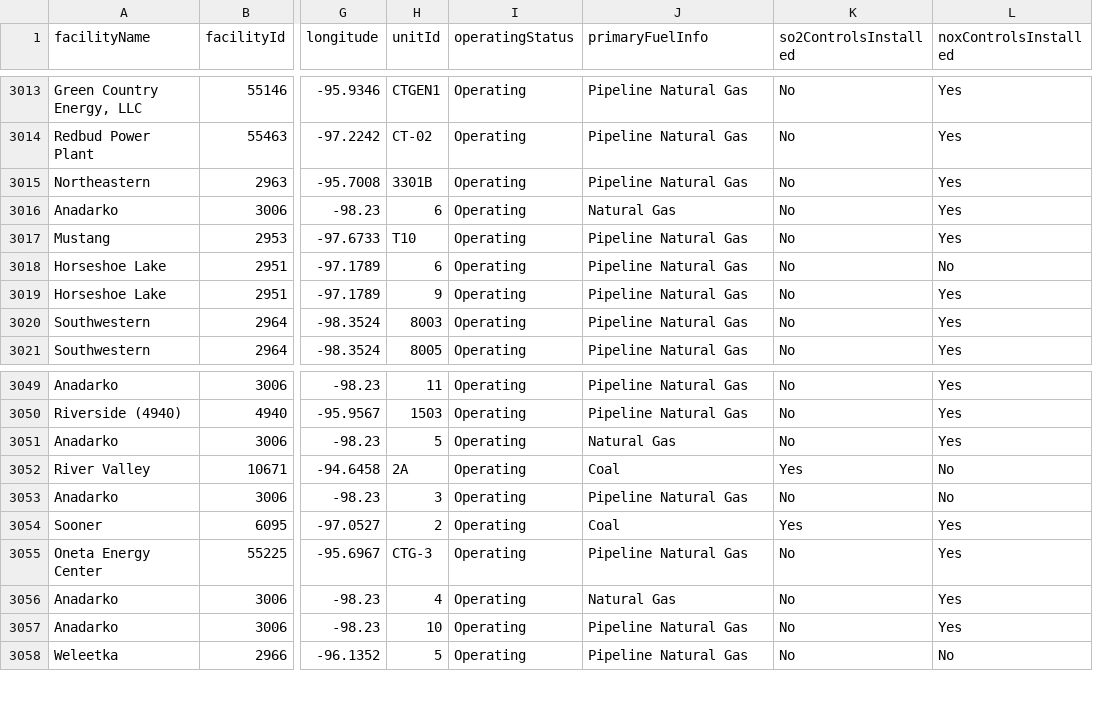
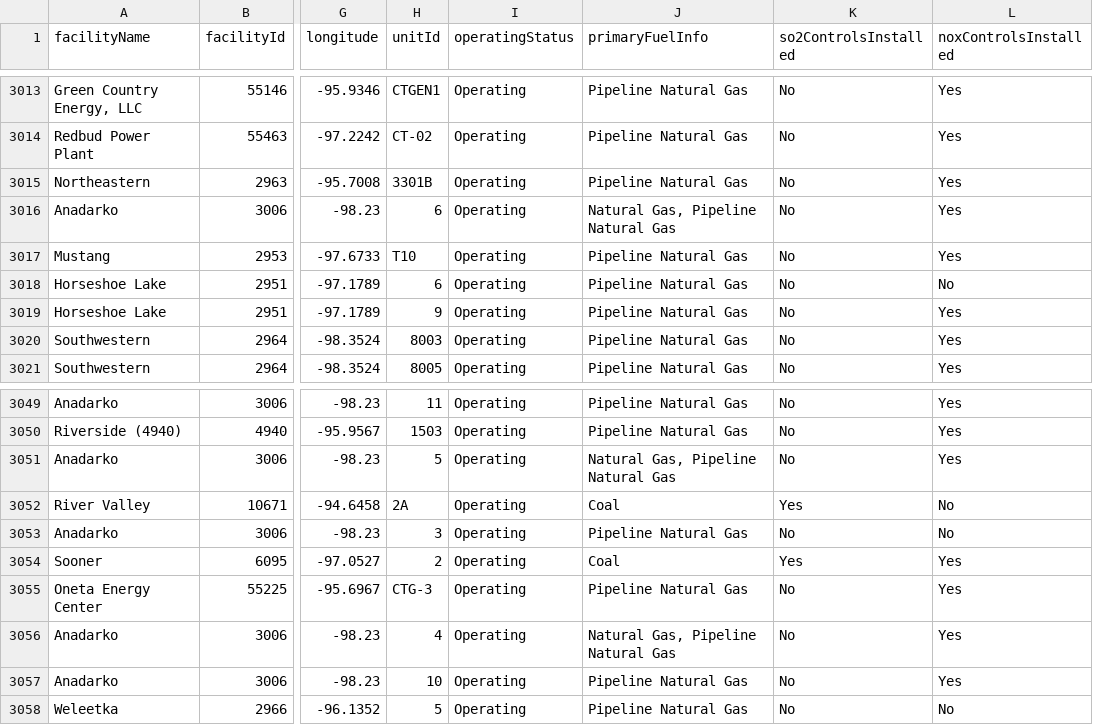
Before and after one commit to USEPA/campdRShinyDataSource, a CSV file: data/facility-map/facilityDataTableForDownload.csv, drawn as a sheet; only a part is shown, gaps mark what is left out; the diff names each change by its address in the sheet, - before the commit and + after, or states it on an @@ line.

```diff
--- a/data/facility-map/facilityDataTableForDownload.csv
+++ b/data/facility-map/facilityDataTableForDownload.csv
-J3016 (primaryFuelInfo): Natural Gas
+J3016 (primaryFuelInfo): Natural Gas, Pipeline Natural Gas
-J3051 (primaryFuelInfo): Natural Gas
+J3051 (primaryFuelInfo): Natural Gas, Pipeline Natural Gas
-J3056 (primaryFuelInfo): Natural Gas
+J3056 (primaryFuelInfo): Natural Gas, Pipeline Natural Gas
```
